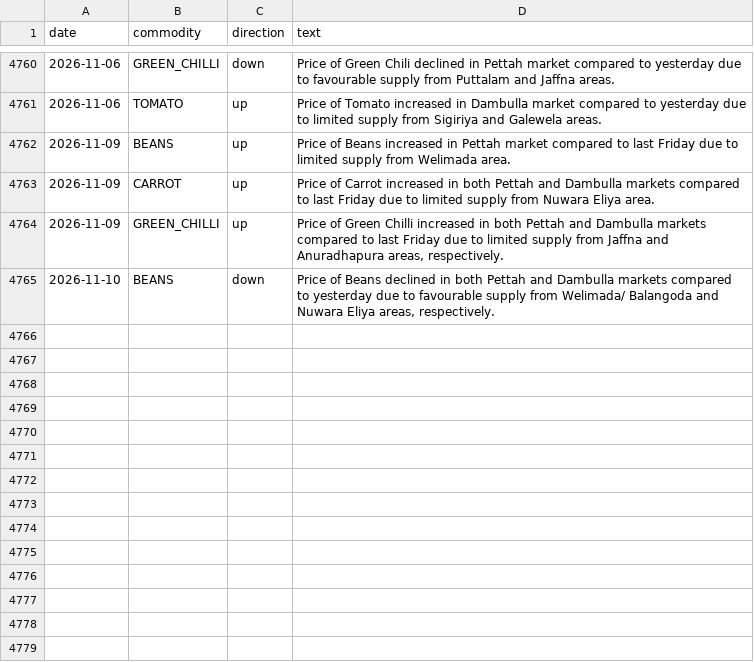
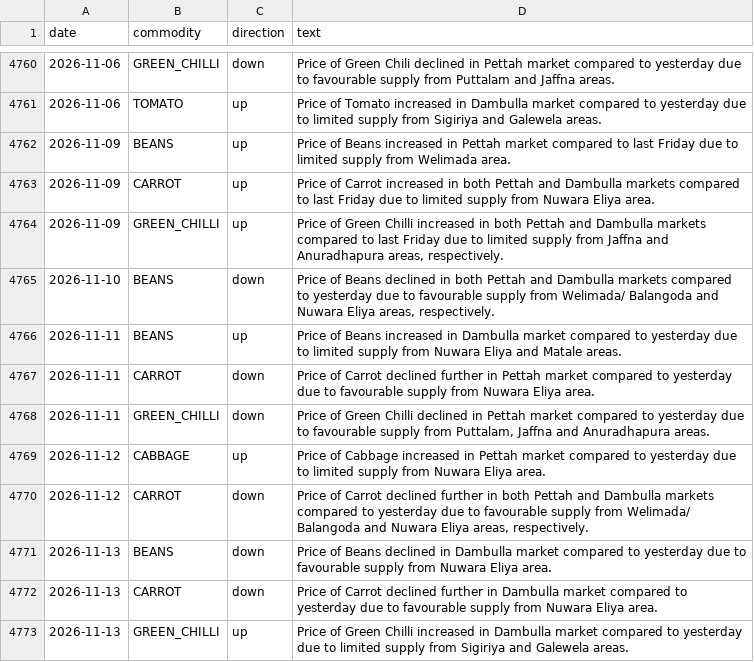
Before and after one commit to Jannahan/modelx, a CSV file: data/history/cbsl_events.csv, drawn as a sheet; only a part is shown, gaps mark what is left out.

```diff
--- a/data/history/cbsl_events.csv
+++ b/data/history/cbsl_events.csv
@@ -4765 +4765,9 @@ date,commodity,direction,text
 2026-11-10,BEANS,down,"Price of Beans declined in both Pettah and Dambulla markets compared to yesterday due to favourable supply from Welimada/ Balangoda and Nuwara Eliya areas, respectively."
+2026-11-11,BEANS,up,Price of Beans increased in Dambulla market compared to yesterday due to limited supply from Nuwara Eliya and Matale areas.
+2026-11-11,CARROT,down,Price of Carrot declined further in Pettah market compared to yesterday due to favourable supply from Nuwara Eliya area.
+2026-11-11,GREEN_CHILLI,down,"Price of Green Chilli declined in Pettah market compared to yesterday due to favourable supply from Puttalam, Jaffna and Anuradhapura areas."
+2026-11-12,CABBAGE,up,Price of Cabbage increased in Pettah market compared to yesterday due to limited supply from Nuwara Eliya area.
+2026-11-12,CARROT,down,"Price of Carrot declined further in both Pettah and Dambulla markets compared to yesterday due to favourable supply from Welimada/ Balangoda and Nuwara Eliya areas, respectively."
+2026-11-13,BEANS,down,Price of Beans declined in Dambulla market compared to yesterday due to favourable supply from Nuwara Eliya area.
+2026-11-13,CARROT,down,Price of Carrot declined further in Dambulla market compared to yesterday due to favourable supply from Nuwara Eliya area.
+2026-11-13,GREEN_CHILLI,up,Price of Green Chilli increased in Dambulla market compared to yesterday due to limited supply from Sigiriya and Galewela areas.
```
Also changed, not shown: data/history/harti_corridor.csv, data/history/usd_lkr.csv, 3 other files.
